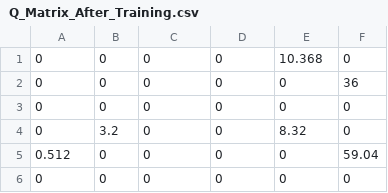
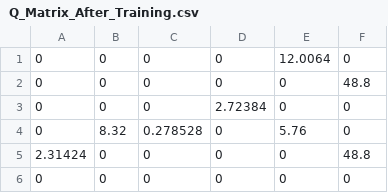
Before and after one commit to Anh-phi-ngu-IT-Dien-tu/HK242_EE3077_L01_Artifical_Intelligence, a CSV file: Bai6/Debug/Q_Matrix_After_Training.csv, drawn as a sheet; the diff names each change by its address in the sheet, - before the commit and + after, or states it on an @@ line.

```diff
--- a/Bai6/Debug/Q_Matrix_After_Training.csv
+++ b/Bai6/Debug/Q_Matrix_After_Training.csv
-E1: 10.368
+E1: 12.0064
-F2: 36
+F2: 48.8
-D3: 0
+D3: 2.72384
-B4: 3.2
+B4: 8.32
-C4: 0
+C4: 0.278528
-E4: 8.32
+E4: 5.76
-A5: 0.512
+A5: 2.31424
-F5: 59.04
+F5: 48.8
```
Also changed, not shown: 7 other files.
